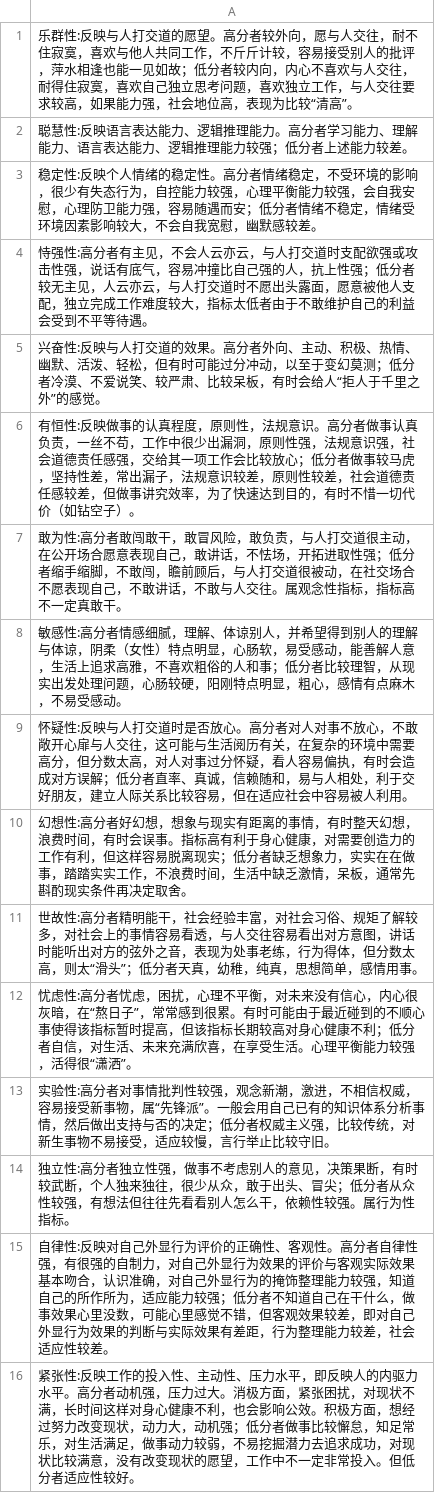
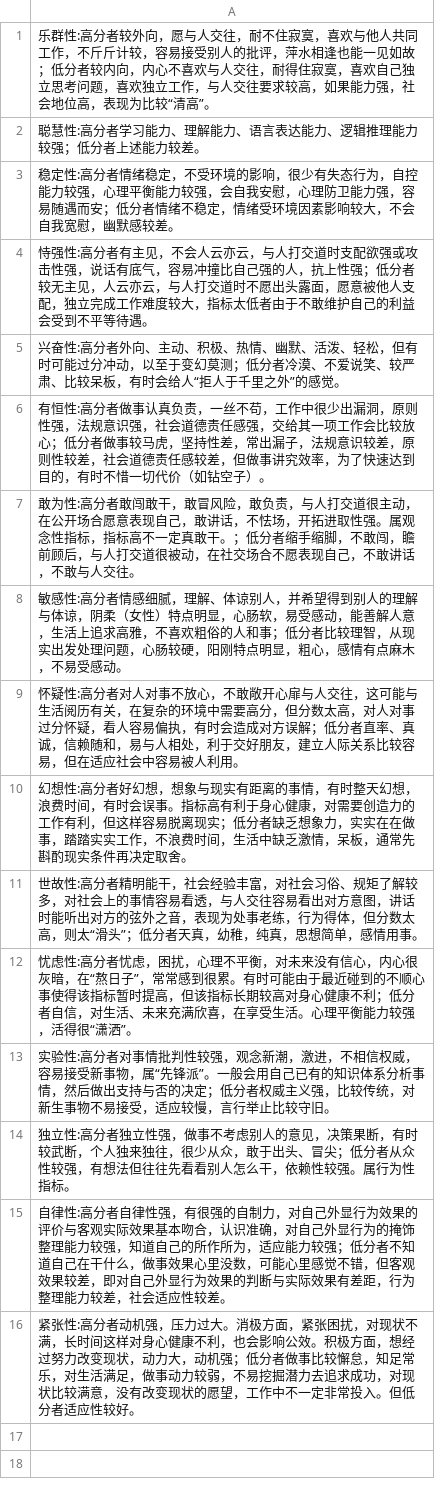
Before and after one commit to sealhuang/FaceInsight, a CSV file: faceinsight/proj/facetraits/personality16info.csv, drawn as a sheet.

```diff
--- a/faceinsight/proj/facetraits/personality16info.csv
+++ b/faceinsight/proj/facetraits/personality16info.csv
@@ -1,10 +1,10 @@
-乐群性:反映与人打交道的愿望。高分者较外向，愿与人交往，耐不住寂寞，喜欢与他人共同工作，不斤斤计较，容易接受别人的批评，萍水相逢也能一见如故；低分者较内向，内心不喜欢与人交往，耐得住寂寞，喜欢自己独立思考问题，喜欢独立工作，与人交往要求较高，如果能力强，社会地位高，表现为比较“清高”。
-聪慧性:反映语言表达能力、逻辑推理能力。高分者学习能力、理解能力、语言表达能力、逻辑推理能力较强；低分者上述能力较差。
-稳定性:反映个人情绪的稳定性。高分者情绪稳定，不受环境的影响，很少有失态行为，自控能力较强，心理平衡能力较强，会自我安慰，心理防卫能力强，容易随遇而安；低分者情绪不稳定，情绪受环境因素影响较大，不会自我宽慰，幽默感较差。
+乐群性:高分者较外向，愿与人交往，耐不住寂寞，喜欢与他人共同工作，不斤斤计较，容易接受别人的批评，萍水相逢也能一见如故；低分者较内向，内心不喜欢与人交往，耐得住寂寞，喜欢自己独立思考问题，喜欢独立工作，与人交往要求较高，如果能力强，社会地位高，表现为比较“清高”。
+聪慧性:高分者学习能力、理解能力、语言表达能力、逻辑推理能力较强；低分者上述能力较差。
+稳定性:高分者情绪稳定，不受环境的影响，很少有失态行为，自控能力较强，心理平衡能力较强，会自我安慰，心理防卫能力强，容易随遇而安；低分者情绪不稳定，情绪受环境因素影响较大，不会自我宽慰，幽默感较差。
 恃强性:高分者有主见，不会人云亦云，与人打交道时支配欲强或攻击性强，说话有底气，容易冲撞比自己强的人，抗上性强；低分者较无主见，人云亦云，与人打交道时不愿出头露面，愿意被他人支配，独立完成工作难度较大，指标太低者由于不敢维护自己的利益会受到不平等待遇。
-兴奋性:反映与人打交道的效果。高分者外向、主动、积极、热情、幽默、活泼、轻松，但有时可能过分冲动，以至于变幻莫测；低分者冷漠、不爱说笑、较严肃、比较呆板，有时会给人“拒人于千里之外”的感觉。
-有恒性:反映做事的认真程度，原则性，法规意识。高分者做事认真负责，一丝不苟，工作中很少出漏洞，原则性强，法规意识强，社会道德责任感强，交给其一项工作会比较放心；低分者做事较马虎，坚持性差，常出漏子，法规意识较差，原则性较差，社会道德责任感较差，但做事讲究效率，为了快速达到目的，有时不惜一切代价（如钻空子）。
-敢为性:高分者敢闯敢干，敢冒风险，敢负责，与人打交道很主动，在公开场合愿意表现自己，敢讲话，不怯场，开拓进取性强；低分者缩手缩脚，不敢闯，瞻前顾后，与人打交道很被动，在社交场合不愿表现自己，不敢讲话，不敢与人交往。属观念性指标，指标高不一定真敢干。
+兴奋性:高分者外向、主动、积极、热情、幽默、活泼、轻松，但有时可能过分冲动，以至于变幻莫测；低分者冷漠、不爱说笑、较严肃、比较呆板，有时会给人“拒人于千里之外”的感觉。
+有恒性:高分者做事认真负责，一丝不苟，工作中很少出漏洞，原则性强，法规意识强，社会道德责任感强，交给其一项工作会比较放心；低分者做事较马虎，坚持性差，常出漏子，法规意识较差，原则性较差，社会道德责任感较差，但做事讲究效率，为了快速达到目的，有时不惜一切代价（如钻空子）。
+敢为性:高分者敢闯敢干，敢冒风险，敢负责，与人打交道很主动，在公开场合愿意表现自己，敢讲话，不怯场，开拓进取性强。属观念性指标，指标高不一定真敢干。；低分者缩手缩脚，不敢闯，瞻前顾后，与人打交道很被动，在社交场合不愿表现自己，不敢讲话，不敢与人交往。
 敏感性:高分者情感细腻，理解、体谅别人，并希望得到别人的理解与体谅，阴柔（女性）特点明显，心肠软，易受感动，能善解人意，生活上追求高雅，不喜欢粗俗的人和事；低分者比较理智，从现实出发处理问题，心肠较硬，阳刚特点明显，粗心，感情有点麻木，不易受感动。
-怀疑性:反映与人打交道时是否放心。高分者对人对事不放心，不敢敞开心扉与人交往，这可能与生活阅历有关，在复杂的环境中需要高分，但分数太高，对人对事过分怀疑，看人容易偏执，有时会造成对方误解；低分者直率、真诚，信赖随和，易与人相处，利于交好朋友，建立人际关系比较容易，但在适应社会中容易被人利用。
+怀疑性:高分者对人对事不放心，不敢敞开心扉与人交往，这可能与生活阅历有关，在复杂的环境中需要高分，但分数太高，对人对事过分怀疑，看人容易偏执，有时会造成对方误解；低分者直率、真诚，信赖随和，易与人相处，利于交好朋友，建立人际关系比较容易，但在适应社会中容易被人利用。
 幻想性:高分者好幻想，想象与现实有距离的事情，有时整天幻想，浪费时间，有时会误事。指标高有利于身心健康，对需要创造力的工作有利，但这样容易脱离现实；低分者缺乏想象力，实实在在做事，踏踏实实工作，不浪费时间，生活中缺乏激情，呆板，通常先斟酌现实条件再决定取舍。
@@ -14,3 +14,3 @@
 独立性:高分者独立性强，做事不考虑别人的意见，决策果断，有时较武断，个人独来独往，很少从众，敢于出头、冒尖；低分者从众性较强，有想法但往往先看看别人怎么干，依赖性较强。属行为性指标。
-自律性:反映对自己外显行为评价的正确性、客观性。高分者自律性强，有很强的自制力，对自己外显行为效果的评价与客观实际效果基本吻合，认识准确，对自己外显行为的掩饰整理能力较强，知道自己的所作所为，适应能力较强；低分者不知道自己在干什么，做事效果心里没数，可能心里感觉不错，但客观效果较差，即对自己外显行为效果的判断与实际效果有差距，行为整理能力较差，社会适应性较差。
-紧张性:反映工作的投入性、主动性、压力水平，即反映人的内驱力水平。高分者动机强，压力过大。消极方面，紧张困扰，对现状不满，长时间这样对身心健康不利，也会影响公效。积极方面，想经过努力改变现状，动力大，动机强；低分者做事比较懈怠，知足常乐，对生活满足，做事动力较弱，不易挖掘潜力去追求成功，对现状比较满意，没有改变现状的愿望，工作中不一定非常投入。但低分者适应性较好。
+自律性:高分者自律性强，有很强的自制力，对自己外显行为效果的评价与客观实际效果基本吻合，认识准确，对自己外显行为的掩饰整理能力较强，知道自己的所作所为，适应能力较强；低分者不知道自己在干什么，做事效果心里没数，可能心里感觉不错，但客观效果较差，即对自己外显行为效果的判断与实际效果有差距，行为整理能力较差，社会适应性较差。
+紧张性:高分者动机强，压力过大。消极方面，紧张困扰，对现状不满，长时间这样对身心健康不利，也会影响公效。积极方面，想经过努力改变现状，动力大，动机强；低分者做事比较懈怠，知足常乐，对生活满足，做事动力较弱，不易挖掘潜力去追求成功，对现状比较满意，没有改变现状的愿望，工作中不一定非常投入。但低分者适应性较好。
```
Also changed, not shown: 4 other files.
